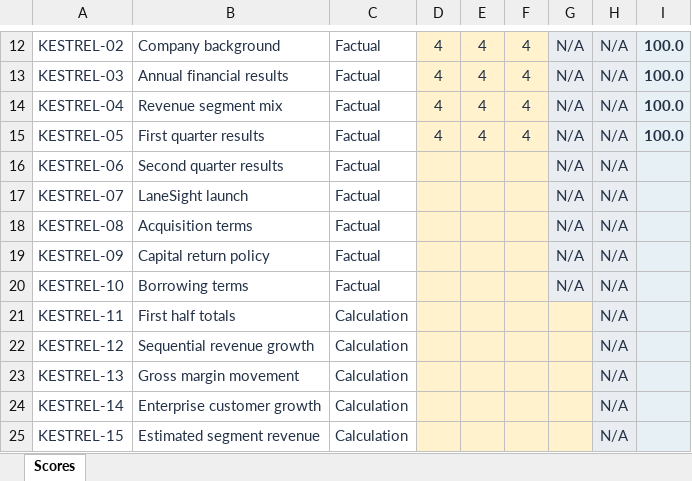
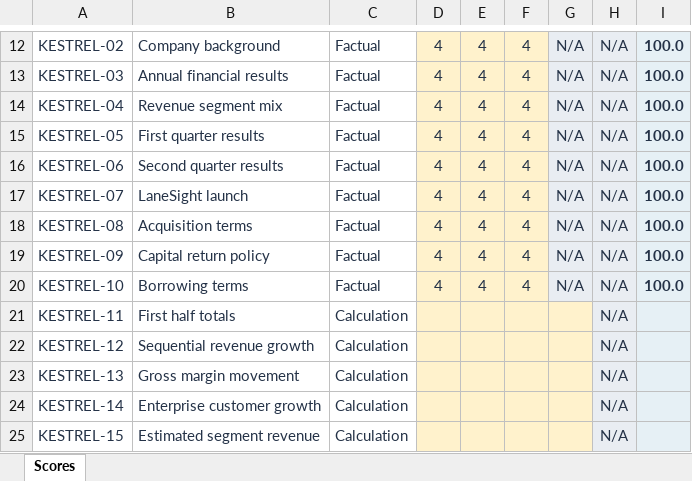
Before and after one commit to jocohen1990/Kestrel-Human-LLM-Evaluation, an Excel workbook: evaluations/runs/2026-11-13_claude-sonnet/claude-sonnet-5-5_attempt-01_score-calculator.xlsx, sheet Scores, drawn as a sheet; only a part is shown, gaps mark what is left out; values as stored, in another font and other column widths than the file's, no borders; the diff names each change by its address in the sheet, - before the commit and + after, or states it on an @@ line.

Commit message:
Score Claude Sonnet 5.5 cases 06–10 and update score calculator
Add dimension ratings, weighted scores, source references, and rating notes for the five factual cases.

```diff
--- a/evaluations/runs/2026-11-13_claude-sonnet/claude-sonnet-5-5_attempt-01_score-calculator.xlsx (sheet Scores)
+++ b/evaluations/runs/2026-11-13_claude-sonnet/claude-sonnet-5-5_attempt-01_score-calculator.xlsx (sheet Scores)
-D16:D20: (empty)
+D16:D20: 4
-E16:E20: (empty)
+E16:E20: 4
-F16:F20: (empty)
+F16:F20: 4
-I16:I20: (empty)
+I16:I20: 100.0
```
Also changed, not shown: 1 other file.
